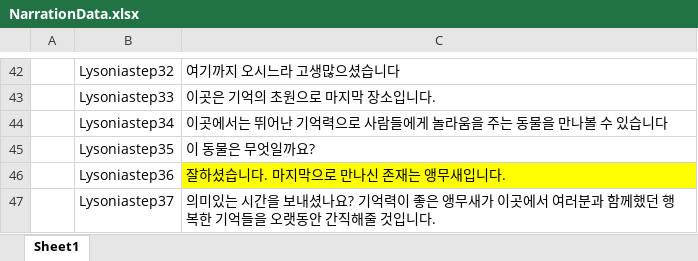
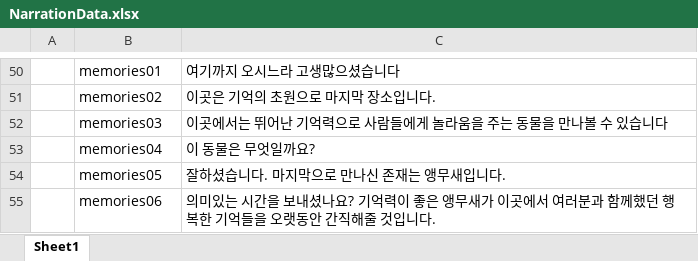
Before and after one commit to rachel0402/WhiteCane, an Excel workbook: WhiteCane/Assets/Resources/Xlsx/NarrationData.xlsx, sheet Sheet1, drawn as a sheet; only a part is shown, gaps mark what is left out; values as stored, in another font and other column widths than the file's, no borders; addresses are those after the commit; the diff covers the shown part only; the diff names each change by its address in the sheet, - before the commit and + after, or states it on an @@ line.

```diff
--- a/WhiteCane/Assets/Resources/Xlsx/NarrationData.xlsx (sheet Sheet1)
+++ b/WhiteCane/Assets/Resources/Xlsx/NarrationData.xlsx (sheet Sheet1)
-B50: Lysoniastep32
+B50: memories01
-B51: Lysoniastep33
+B51: memories02
-B52: Lysoniastep34
+B52: memories03
-B53: Lysoniastep35
+B53: memories04
-B54: Lysoniastep36
+B54: memories05
-C54 fill: #FFFF00
+C54 fill: none
-B55: Lysoniastep37
+B55: memories06
```
Also changed, not shown: 34 added rows, 26 removed rows and 13 edited cells elsewhere in this sheet, WhiteCane/Assets/Resources/Xlsx/QuizData.xlsx, WhiteCane/Assets/Resources/Xlsx/SoundData.xlsx, 56 other files.
